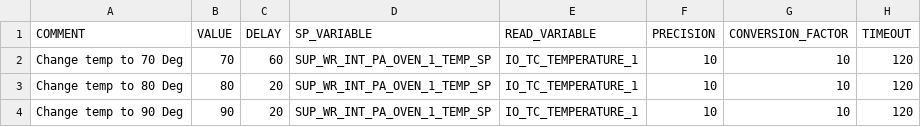
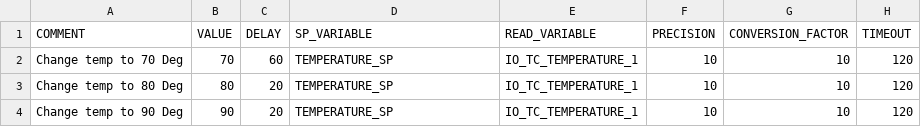
Before and after one commit to qspin/qtaste, a CSV file: demo_opc/TestSuites/TemperatureComponents/TestData.csv, drawn as a sheet.

```diff
--- a/demo_opc/TestSuites/TemperatureComponents/TestData.csv
+++ b/demo_opc/TestSuites/TemperatureComponents/TestData.csv
@@ -1,4 +1,4 @@
 COMMENT;VALUE;DELAY;SP_VARIABLE;READ_VARIABLE;PRECISION;CONVERSION_FACTOR;TIMEOUT
-Change temp to 70 Deg;70;60;SUP_WR_INT_PA_OVEN_1_TEMP_SP;IO_TC_TEMPERATURE_1;10;10;120
-Change temp to 80 Deg;80;20;SUP_WR_INT_PA_OVEN_1_TEMP_SP;IO_TC_TEMPERATURE_1;10;10;120
-Change temp to 90 Deg;90;20;SUP_WR_INT_PA_OVEN_1_TEMP_SP;IO_TC_TEMPERATURE_1;10;10;120
+Change temp to 70 Deg;70;60;TEMPERATURE_SP;IO_TC_TEMPERATURE_1;10;10;120
+Change temp to 80 Deg;80;20;TEMPERATURE_SP;IO_TC_TEMPERATURE_1;10;10;120
+Change temp to 90 Deg;90;20;TEMPERATURE_SP;IO_TC_TEMPERATURE_1;10;10;120
```
Also changed, not shown: 3 other files.
